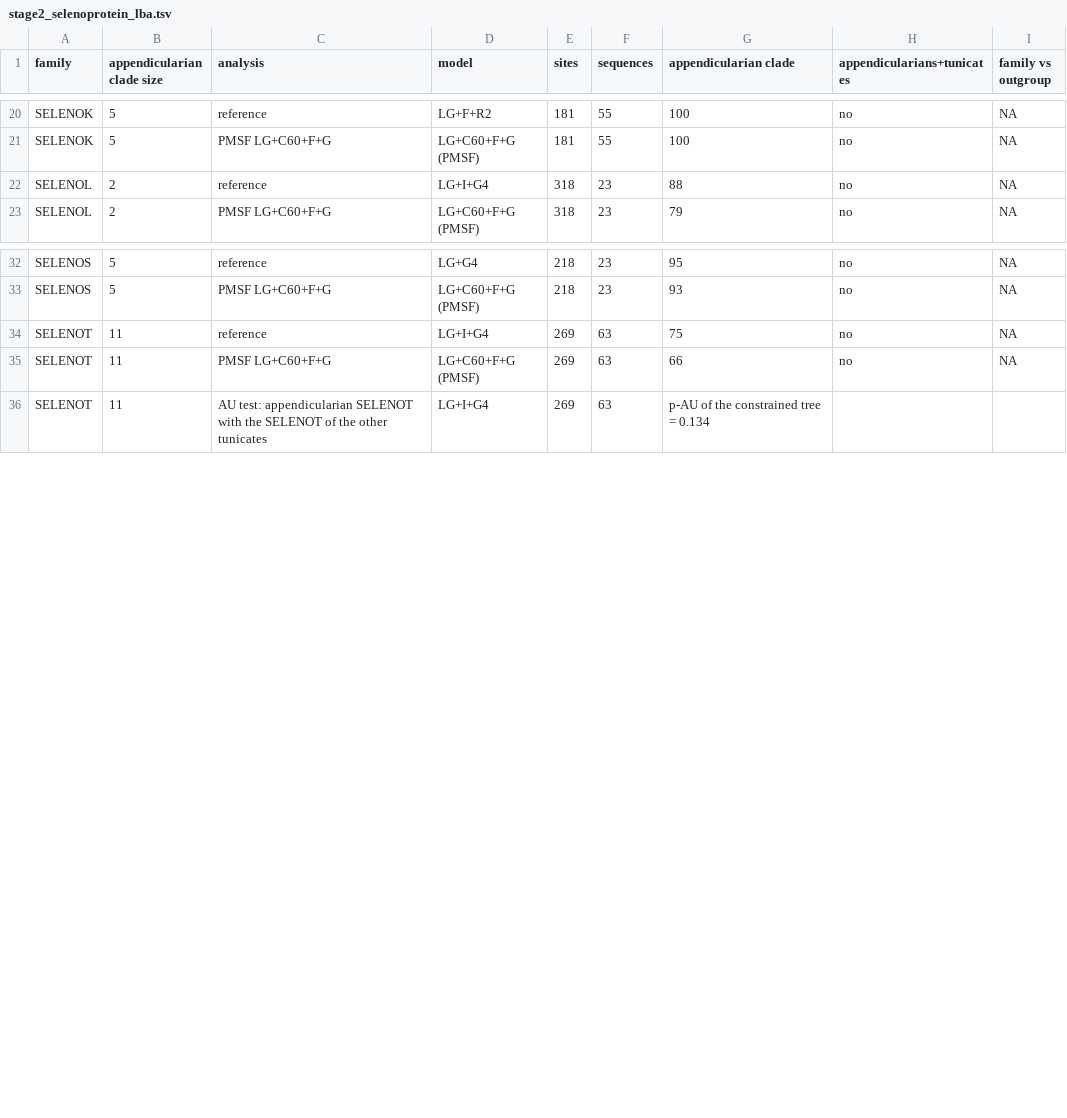
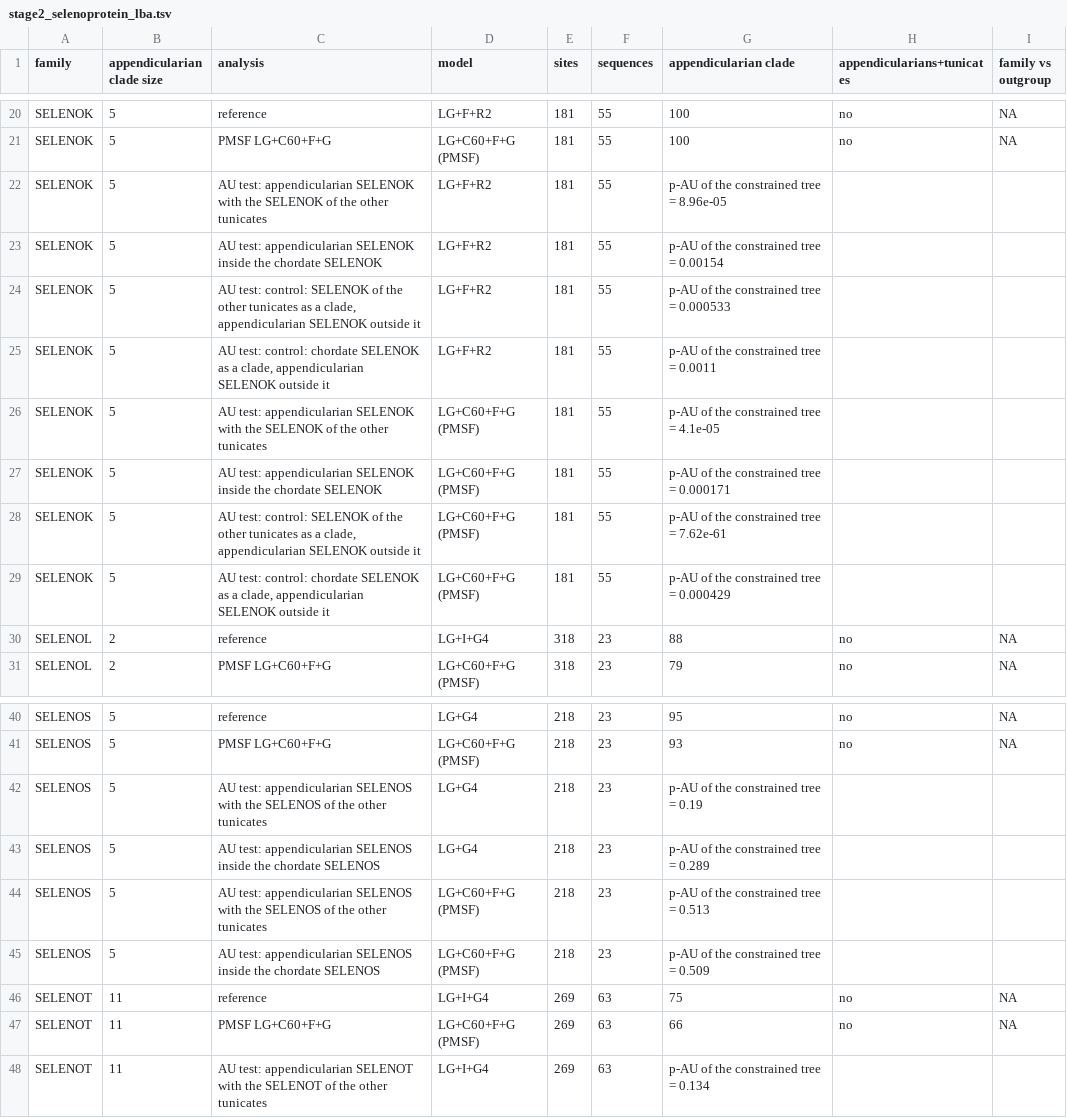
Before and after one commit to oist/LuscombeU_Oikopleura_Selenoproteins, a TSV file: results/tables/stage2_selenoprotein_lba.tsv, drawn as a sheet; only a part is shown, gaps mark what is left out.

Commit message:
Further stage2 followup
j1=$(sbatch --parsable --partition=compute --cpus-per-task=8 --mem=32G --time=1-00:00:00 scripts/run_in_container.sh make selenoprotein-au)
j2=$(sbatch --parsable --partition=compute --cpus-per-task=2 --mem=8G --time=2:00:00 scripts/run_in_container.sh make stage2-collect)

```diff
--- a/results/tables/stage2_selenoprotein_lba.tsv
+++ b/results/tables/stage2_selenoprotein_lba.tsv
@@ -21,2 +21,10 @@ SELENOK	5	reference	LG+F+R2	181	55	100	no	NA
 SELENOK	5	PMSF LG+C60+F+G	LG+C60+F+G (PMSF)	181	55	100	no	NA
+SELENOK	5	AU test: appendicularian SELENOK with the SELENOK of the other tunicates	LG+F+R2	181	55	p-AU of the constrained tree = 8.96e-05		
+SELENOK	5	AU test: appendicularian SELENOK inside the chordate SELENOK	LG+F+R2	181	55	p-AU of the constrained tree = 0.00154		
+SELENOK	5	AU test: control: SELENOK of the other tunicates as a clade, appendicularian SELENOK outside it	LG+F+R2	181	55	p-AU of the constrained tree = 0.000533		
+SELENOK	5	AU test: control: chordate SELENOK as a clade, appendicularian SELENOK outside it	LG+F+R2	181	55	p-AU of the constrained tree = 0.0011		
+SELENOK	5	AU test: appendicularian SELENOK with the SELENOK of the other tunicates	LG+C60+F+G (PMSF)	181	55	p-AU of the constrained tree = 4.1e-05		
+SELENOK	5	AU test: appendicularian SELENOK inside the chordate SELENOK	LG+C60+F+G (PMSF)	181	55	p-AU of the constrained tree = 0.000171		
+SELENOK	5	AU test: control: SELENOK of the other tunicates as a clade, appendicularian SELENOK outside it	LG+C60+F+G (PMSF)	181	55	p-AU of the constrained tree = 7.62e-61		
+SELENOK	5	AU test: control: chordate SELENOK as a clade, appendicularian SELENOK outside it	LG+C60+F+G (PMSF)	181	55	p-AU of the constrained tree = 0.000429		
 SELENOL	2	reference	LG+I+G4	318	23	88	no	NA
@@ -33,2 +41,6 @@ SELENOS	5	reference	LG+G4	218	23	95	no	NA
 SELENOS	5	PMSF LG+C60+F+G	LG+C60+F+G (PMSF)	218	23	93	no	NA
+SELENOS	5	AU test: appendicularian SELENOS with the SELENOS of the other tunicates	LG+G4	218	23	p-AU of the constrained tree = 0.19		
+SELENOS	5	AU test: appendicularian SELENOS inside the chordate SELENOS	LG+G4	218	23	p-AU of the constrained tree = 0.289		
+SELENOS	5	AU test: appendicularian SELENOS with the SELENOS of the other tunicates	LG+C60+F+G (PMSF)	218	23	p-AU of the constrained tree = 0.513		
+SELENOS	5	AU test: appendicularian SELENOS inside the chordate SELENOS	LG+C60+F+G (PMSF)	218	23	p-AU of the constrained tree = 0.509		
 SELENOT	11	reference	LG+I+G4	269	63	75	no	NA
```
Also changed, not shown: 55 other files.
